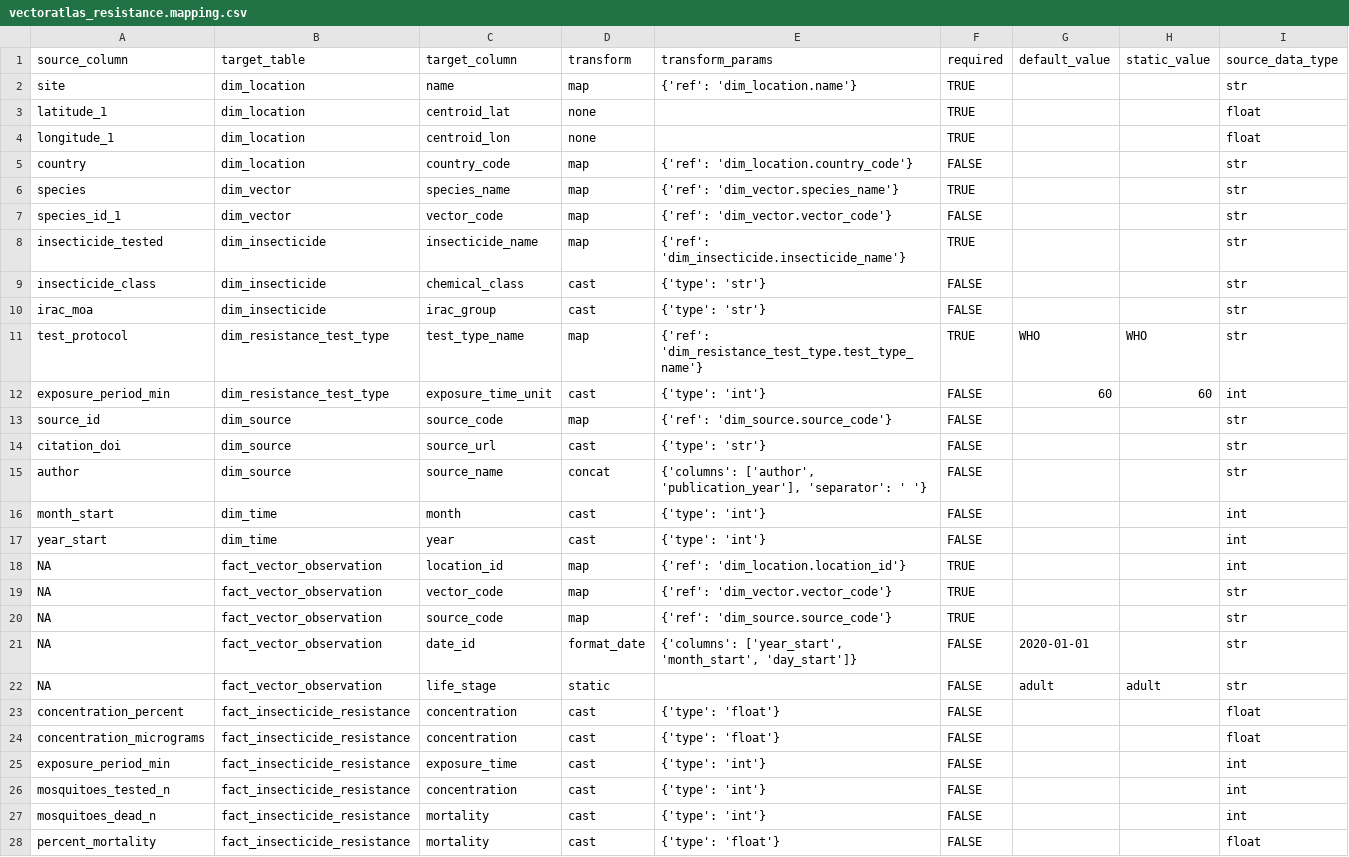
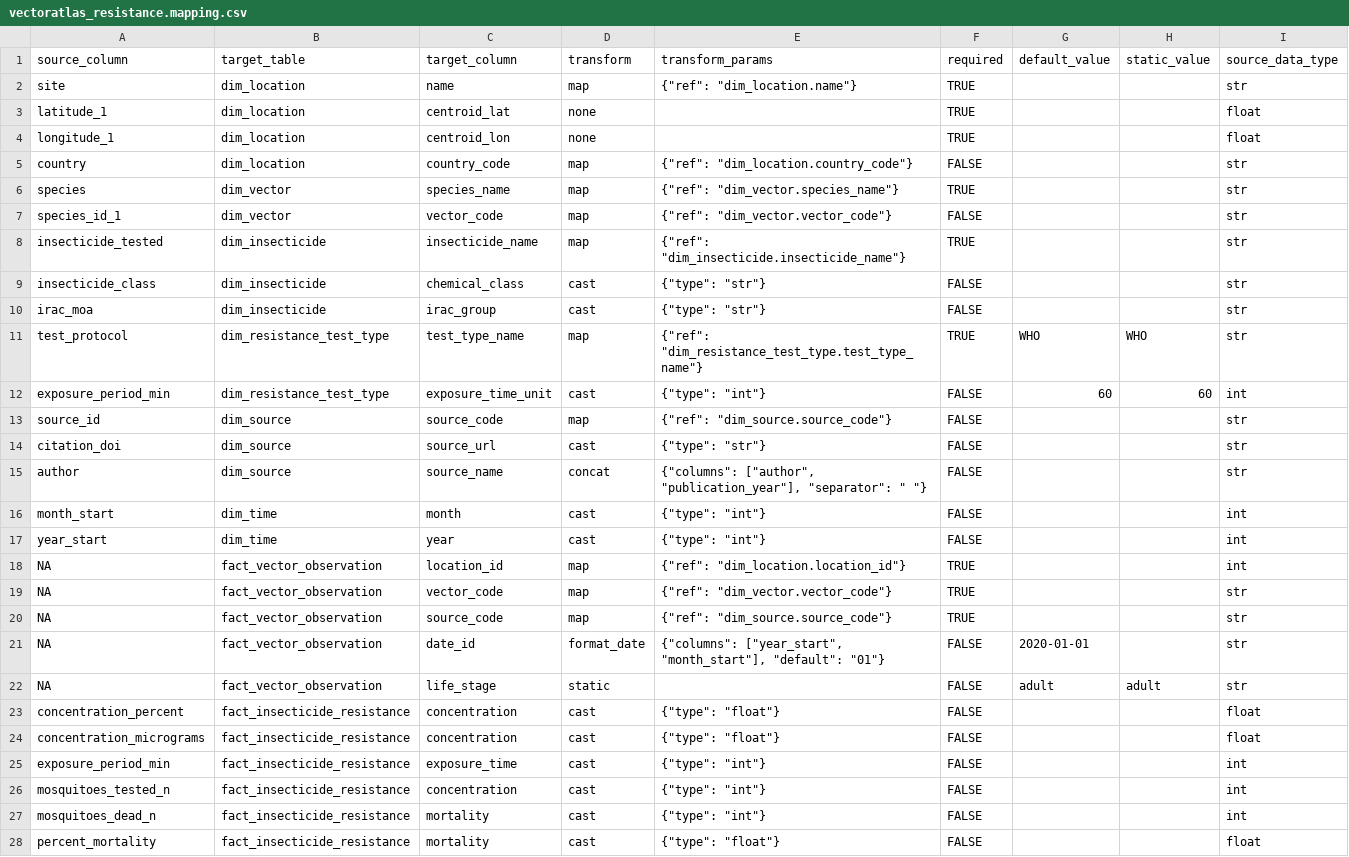
Before and after one commit to Vansnoden/vbd-cdm, a CSV file: mappings/vectoratlas_resistance.mapping.csv, drawn as a sheet; only a part is shown; the diff covers the shown part only.

```diff
--- a/mappings/vectoratlas_resistance.mapping.csv
+++ b/mappings/vectoratlas_resistance.mapping.csv
@@ -1,28 +1,28 @@
 source_column,target_table,target_column,transform,transform_params,required,default_value,static_value,source_data_type
-site,dim_location,name,map,"{'ref': 'dim_location.name'}",TRUE,,,str
+site,dim_location,name,map,"{""ref"": ""dim_location.name""}",TRUE,,,str
 latitude_1,dim_location,centroid_lat,none,,TRUE,,,float
 longitude_1,dim_location,centroid_lon,none,,TRUE,,,float
-country,dim_location,country_code,map,"{'ref': 'dim_location.country_code'}",FALSE,,,str
-species,dim_vector,species_name,map,"{'ref': 'dim_vector.species_name'}",TRUE,,,str
-species_id_1,dim_vector,vector_code,map,"{'ref': 'dim_vector.vector_code'}",FALSE,,,str
-insecticide_tested,dim_insecticide,insecticide_name,map,"{'ref': 'dim_insecticide.insecticide_name'}",TRUE,,,str
-insecticide_class,dim_insecticide,chemical_class,cast,"{'type': 'str'}",FALSE,,,str
-irac_moa,dim_insecticide,irac_group,cast,"{'type': 'str'}",FALSE,,,str
-test_protocol,dim_resistance_test_type,test_type_name,map,"{'ref': 'dim_resistance_test_type.test_type_name'}",TRUE,WHO,WHO,str
-exposure_period_min,dim_resistance_test_type,exposure_time_unit,cast,"{'type': 'int'}",FALSE,60,60,int
-source_id,dim_source,source_code,map,"{'ref': 'dim_source.source_code'}",FALSE,,,str
-citation_doi,dim_source,source_url,cast,"{'type': 'str'}",FALSE,,,str
-author,dim_source,source_name,concat,"{'columns': ['author', 'publication_year'], 'separator': ' '}",FALSE,,,str
-month_start,dim_time,month,cast,"{'type': 'int'}",FALSE,,,int
-year_start,dim_time,year,cast,"{'type': 'int'}",FALSE,,,int
-NA,fact_vector_observation,location_id,map,"{'ref': 'dim_location.location_id'}",TRUE,,,int
-NA,fact_vector_observation,vector_code,map,"{'ref': 'dim_vector.vector_code'}",TRUE,,,str
-NA,fact_vector_observation,source_code,map,"{'ref': 'dim_source.source_code'}",TRUE,,,str
-NA,fact_vector_observation,date_id,format_date,"{'columns': ['year_start', 'month_start', 'day_start']}",FALSE,2020-01-01,,str
+country,dim_location,country_code,map,"{""ref"": ""dim_location.country_code""}",FALSE,,,str
+species,dim_vector,species_name,map,"{""ref"": ""dim_vector.species_name""}",TRUE,,,str
+species_id_1,dim_vector,vector_code,map,"{""ref"": ""dim_vector.vector_code""}",FALSE,,,str
+insecticide_tested,dim_insecticide,insecticide_name,map,"{""ref"": ""dim_insecticide.insecticide_name""}",TRUE,,,str
+insecticide_class,dim_insecticide,chemical_class,cast,"{""type"": ""str""}",FALSE,,,str
+irac_moa,dim_insecticide,irac_group,cast,"{""type"": ""str""}",FALSE,,,str
+test_protocol,dim_resistance_test_type,test_type_name,map,"{""ref"": ""dim_resistance_test_type.test_type_name""}",TRUE,WHO,WHO,str
+exposure_period_min,dim_resistance_test_type,exposure_time_unit,cast,"{""type"": ""int""}",FALSE,60,60,int
+source_id,dim_source,source_code,map,"{""ref"": ""dim_source.source_code""}",FALSE,,,str
+citation_doi,dim_source,source_url,cast,"{""type"": ""str""}",FALSE,,,str
+author,dim_source,source_name,concat,"{""columns"": [""author"", ""publication_year""], ""separator"": "" ""}",FALSE,,,str
+month_start,dim_time,month,cast,"{""type"": ""int""}",FALSE,,,int
+year_start,dim_time,year,cast,"{""type"": ""int""}",FALSE,,,int
+NA,fact_vector_observation,location_id,map,"{""ref"": ""dim_location.location_id""}",TRUE,,,int
+NA,fact_vector_observation,vector_code,map,"{""ref"": ""dim_vector.vector_code""}",TRUE,,,str
+NA,fact_vector_observation,source_code,map,"{""ref"": ""dim_source.source_code""}",TRUE,,,str
+NA,fact_vector_observation,date_id,format_date,"{""columns"": [""year_start"", ""month_start""], ""default"": ""01""}",FALSE,2020-01-01,,str
 NA,fact_vector_observation,life_stage,static,,FALSE,adult,adult,str
-concentration_percent,fact_insecticide_resistance,concentration,cast,"{'type': 'float'}",FALSE,,,float
-concentration_micrograms,fact_insecticide_resistance,concentration,cast,"{'type': 'float'}",FALSE,,,float
-exposure_period_min,fact_insecticide_resistance,exposure_time,cast,"{'type': 'int'}",FALSE,,,int
-mosquitoes_tested_n,fact_insecticide_resistance,concentration,cast,"{'type': 'int'}",FALSE,,,int
-mosquitoes_dead_n,fact_insecticide_resistance,mortality,cast,"{'type': 'int'}",FALSE,,,int
-percent_mortality,fact_insecticide_resistance,mortality,cast,"{'type': 'float'}",FALSE,,,float
+concentration_percent,fact_insecticide_resistance,concentration,cast,"{""type"": ""float""}",FALSE,,,float
+concentration_micrograms,fact_insecticide_resistance,concentration,cast,"{""type"": ""float""}",FALSE,,,float
+exposure_period_min,fact_insecticide_resistance,exposure_time,cast,"{""type"": ""int""}",FALSE,,,int
+mosquitoes_tested_n,fact_insecticide_resistance,concentration,cast,"{""type"": ""int""}",FALSE,,,int
+mosquitoes_dead_n,fact_insecticide_resistance,mortality,cast,"{""type"": ""int""}",FALSE,,,int
+percent_mortality,fact_insecticide_resistance,mortality,cast,"{""type"": ""float""}",FALSE,,,float
```
Also changed, not shown: 4 edited cells elsewhere in this file, mappings/health_facility_location.mapping.csv, mappings/irmapper_7.mapping.csv, 29 other files.
